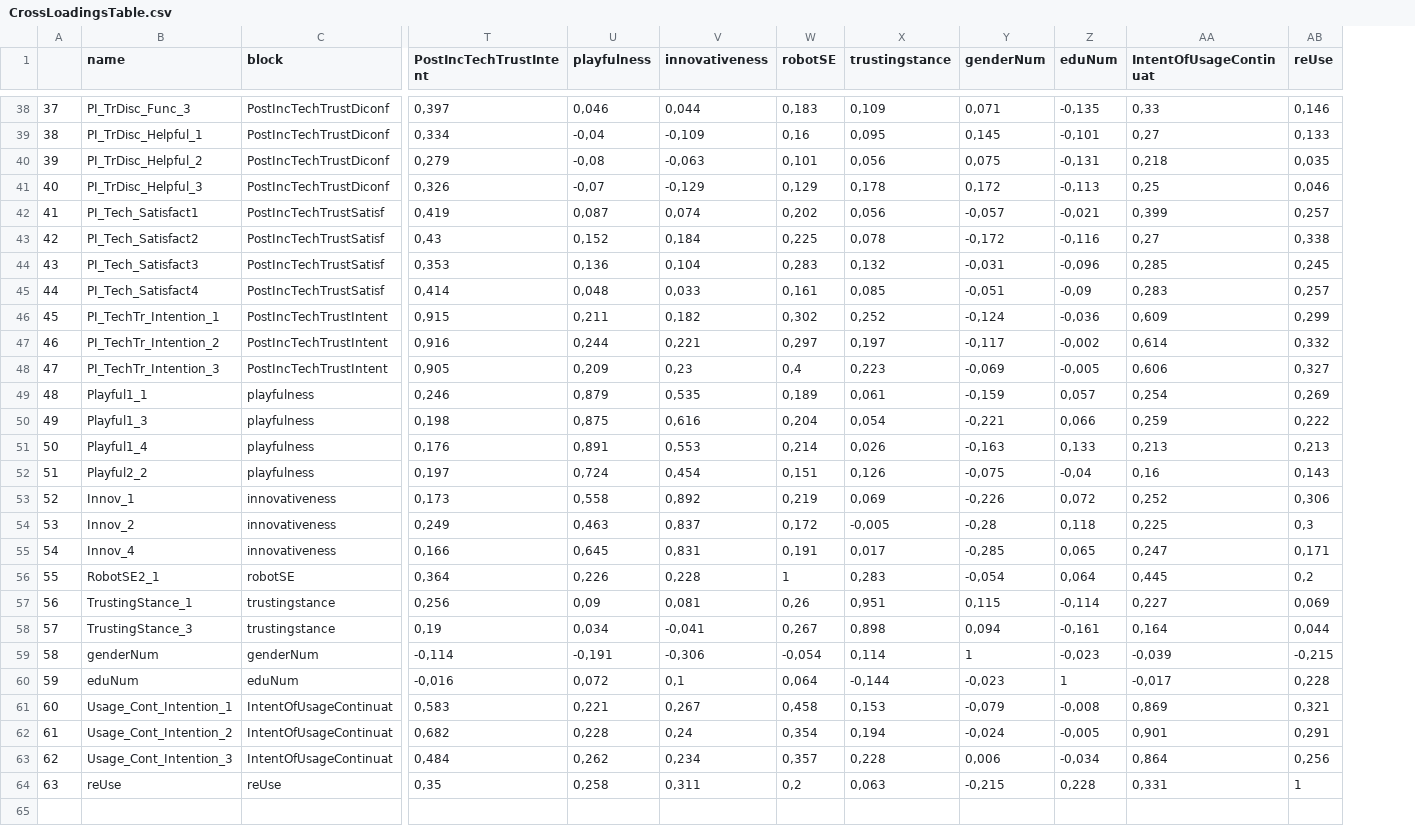
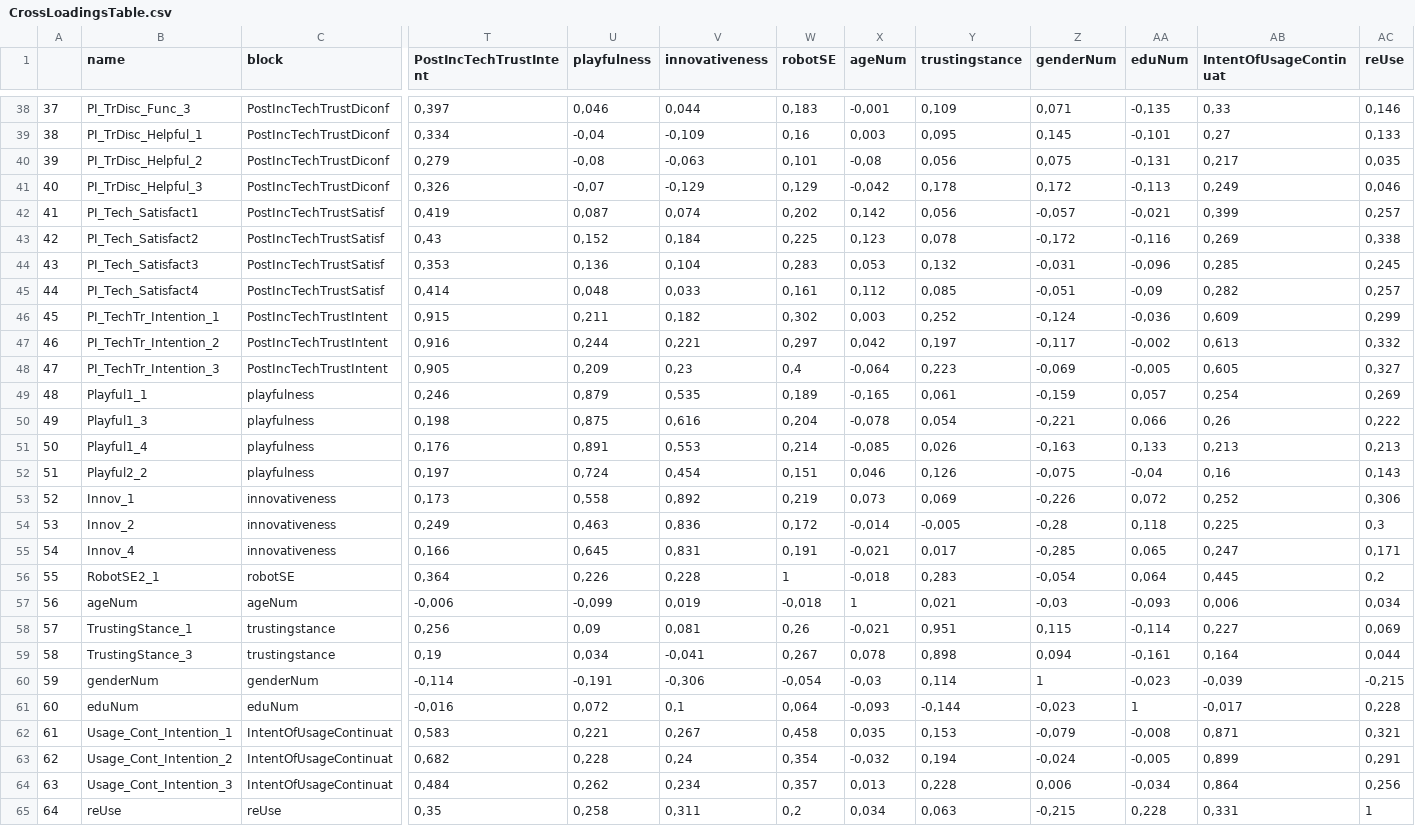
Before and after one commit to rabegglen/MScThesis, a CSV file: CrossLoadingsTable.csv, drawn as a sheet; only a part is shown, gaps mark what is left out; addresses are those after the commit; rows hold the shown columns only; the diff covers the shown part only; the diff names each change by its address in the sheet, - before the commit and + after, or states it on an @@ line.

Commit message:
replaced table

```diff
--- a/CrossLoadingsTable.csv
+++ b/CrossLoadingsTable.csv
+column X (ageNum), rows 38-56: -0,001 | 0,003 | -0,08 | -0,042 | 0,142 | 0,123 | 0,053 | 0,112 | 0,003 | 0,042 | -0,064 | -0,165 | -0,078 | -0,085 | 0,046 | 0,073 | -0,014 | -0,021 | -0,018; rows 58-65: -0,021 | 0,078 | -0,03 | -0,093 | 0,035 | -0,032 | 0,013 | 0,034
-AB40 (IntentOfUsageContinuat): 0,218
+AB40 (IntentOfUsageContinuat): 0,217
-AB41 (IntentOfUsageContinuat): 0,25
+AB41 (IntentOfUsageContinuat): 0,249
-AB43 (IntentOfUsageContinuat): 0,27
+AB43 (IntentOfUsageContinuat): 0,269
-AB45 (IntentOfUsageContinuat): 0,283
+AB45 (IntentOfUsageContinuat): 0,282
-AB47 (IntentOfUsageContinuat): 0,614
+AB47 (IntentOfUsageContinuat): 0,613
-AB48 (IntentOfUsageContinuat): 0,606
+AB48 (IntentOfUsageContinuat): 0,605
-AB50 (IntentOfUsageContinuat): 0,259
+AB50 (IntentOfUsageContinuat): 0,26
-V54 (innovativeness): 0,837
+V54 (innovativeness): 0,836
+row 57: 56 | ageNum | ageNum | -0,006 | -0,099 | 0,019 | -0,018 | 1 | 0,021 | -0,03 | -0,093 | 0,006 | 0,034
@@ column A renumbered from row 58 down @@
-AB62 (IntentOfUsageContinuat): 0,869
+AB62 (IntentOfUsageContinuat): 0,871
-AB63 (IntentOfUsageContinuat): 0,901
+AB63 (IntentOfUsageContinuat): 0,899
```
Also changed, not shown: 7 edited cells elsewhere in this file.
